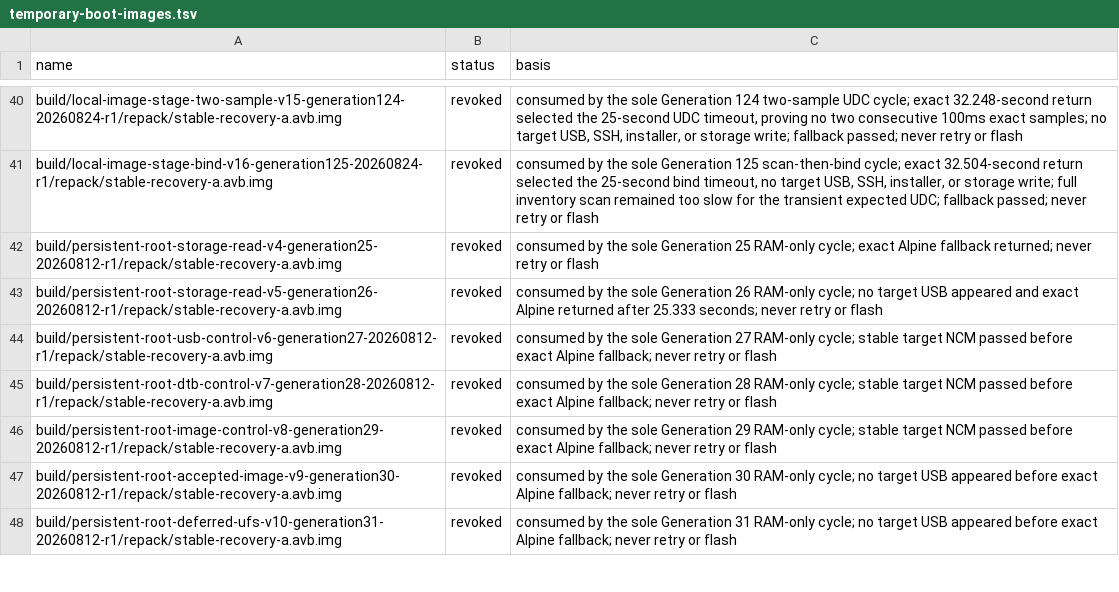
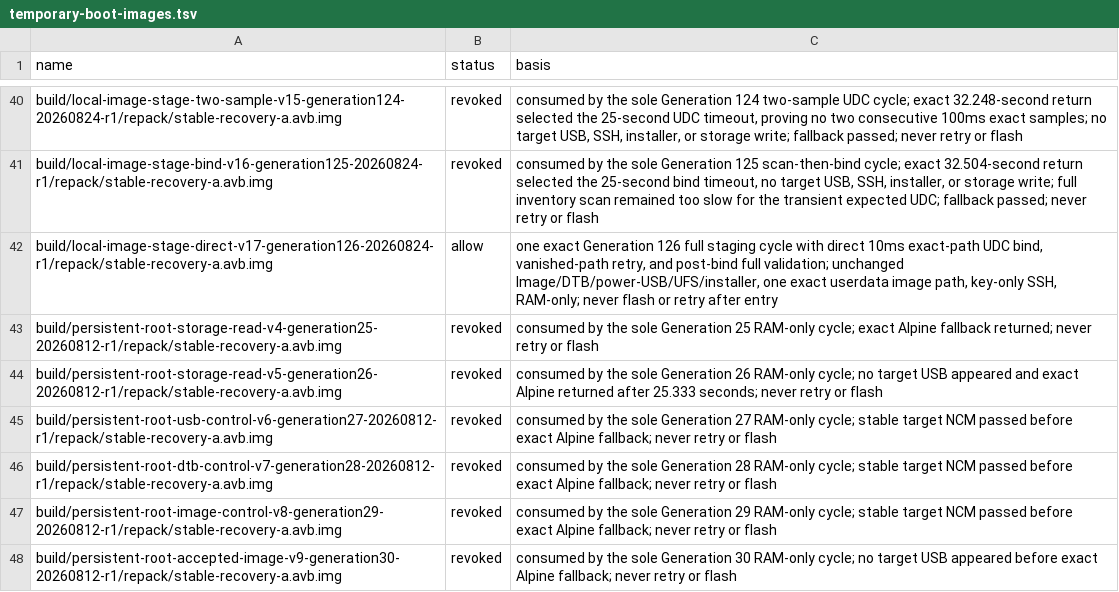
Before and after one commit to klimovich008/rog5-linux, a TSV file: manifests/temporary-boot-images.tsv, drawn as a sheet; only a part is shown, gaps mark what is left out; the shorter side is filled out with more unchanged rows; the diff names each change by its address in the sheet, - before the commit and + after, or states it on an @@ line.

```diff
--- a/manifests/temporary-boot-images.tsv
+++ b/manifests/temporary-boot-images.tsv
+row 42: build/local-image-stage-direct-v17-generation126-20260824-r1/repack/stable-recovery-a.avb.img | allow | one exact Generation 126 full staging cycle with direct 10ms exact-path UDC bind, vanished-path retry, and post-bind full validation; unchanged Image/DTB/power-USB/UFS/installer, one exact userdata image path, key-only SSH, RAM-only; never flash or retry after entry
```
Also changed, not shown: manifests/artifacts.tsv, 11 other files.
